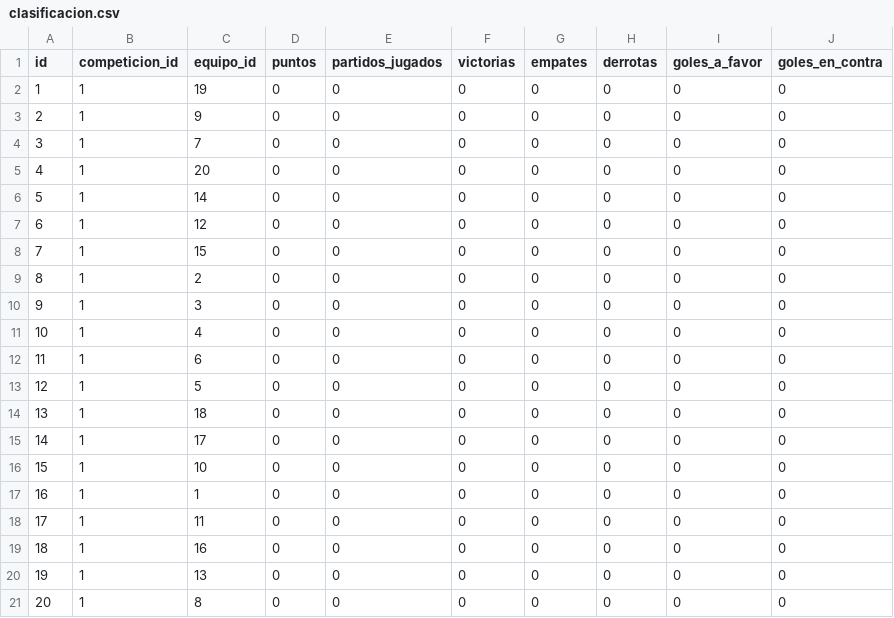
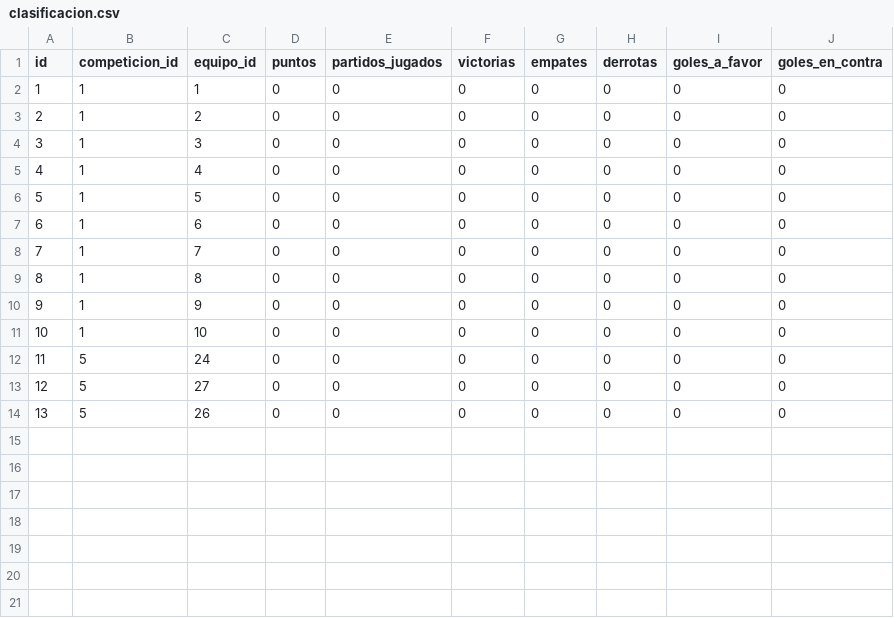
Before and after one commit to brunoloz/IW-Match4All, a CSV file: src/main/resources/clasificacion.csv, drawn as a sheet; removed rows and columns are numbered as before the commit, all else as after; the diff names each change by its address in the sheet, - before the commit and + after, or states it on an @@ line.

```diff
--- a/src/main/resources/clasificacion.csv
+++ b/src/main/resources/clasificacion.csv
-C2 (equipo_id): 19
+C2 (equipo_id): 1
-row 4: 3 | 1 | 7 | 0 | 0 | 0 | 0 | 0 | 0 | 0
-row 5: 4 | 1 | 20 | 0 | 0 | 0 | 0 | 0 | 0 | 0
-row 6: 5 | 1 | 14 | 0 | 0 | 0 | 0 | 0 | 0 | 0
-row 7: 6 | 1 | 12 | 0 | 0 | 0 | 0 | 0 | 0 | 0
-row 8: 7 | 1 | 15 | 0 | 0 | 0 | 0 | 0 | 0 | 0
@@ column A (id) renumbered between rows 3 and 14 @@
@@ row 13 moved to row 6: 5 @@
-C8 (equipo_id): 18
+C8 (equipo_id): 7
-C9 (equipo_id): 17
+C9 (equipo_id): 8
@@ row 3 moved to row 10: 9 @@
-B12:B14 (competicion_id): 1
+B12:B14 (competicion_id): 5
-C12 (equipo_id): 1
+C12 (equipo_id): 24
-C13 (equipo_id): 11
+C13 (equipo_id): 27
-C14 (equipo_id): 16
+C14 (equipo_id): 26
-row 20: 19 | 1 | 13 | 0 | 0 | 0 | 0 | 0 | 0 | 0
-row 21: 20 | 1 | 8 | 0 | 0 | 0 | 0 | 0 | 0 | 0
```
Also changed, not shown: src/main/resources/competicion.csv, src/main/resources/equipos.csv, 17 other files.
